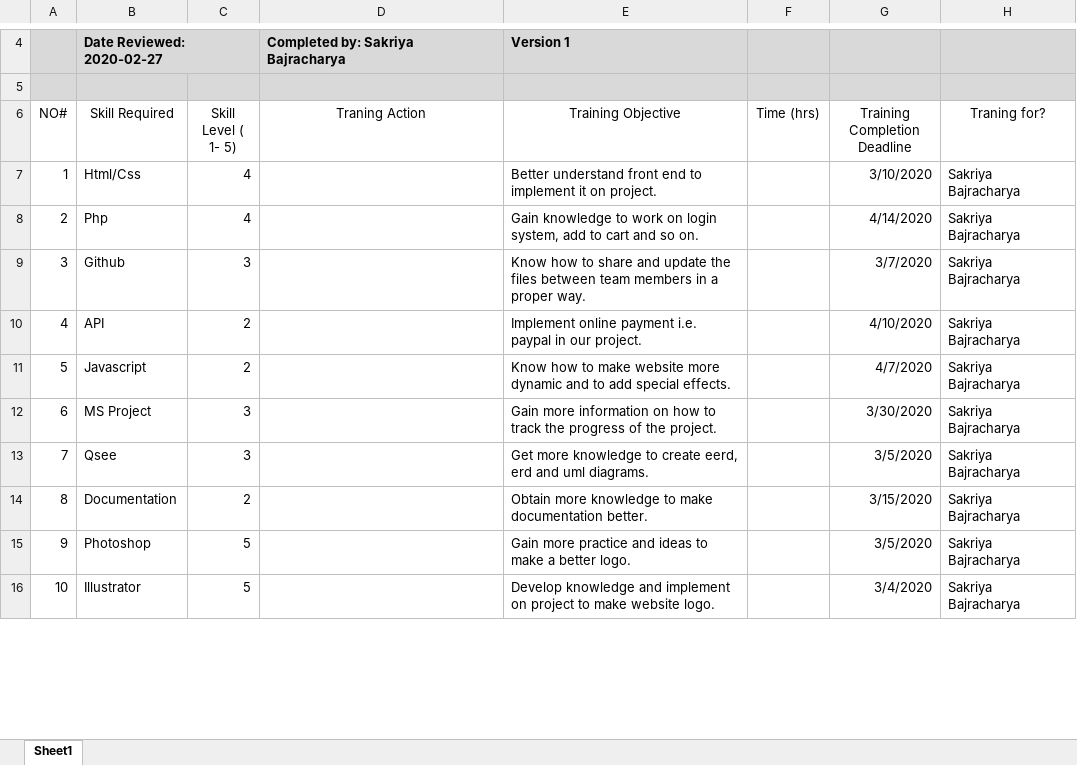
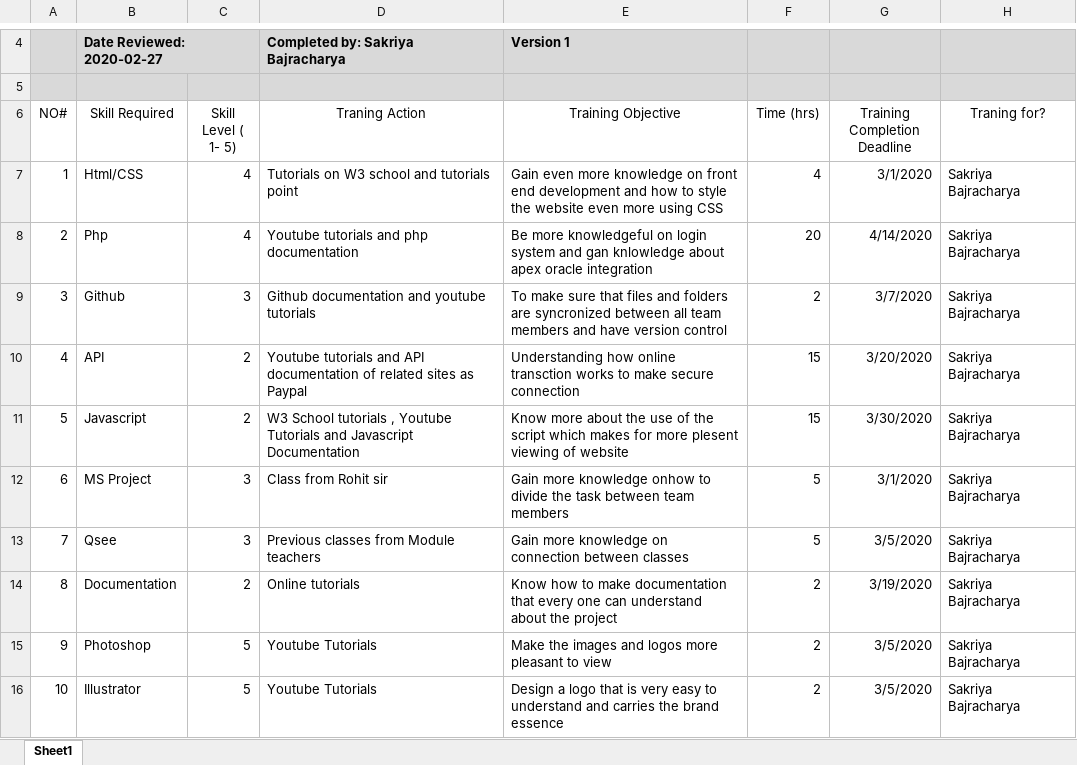
Before and after one commit to Nswastika/Group3, an Excel workbook: Skill Audit/Sakriya Skills Audit.xlsx, sheet Sheet1, drawn as a sheet; only a part is shown, gaps mark what is left out; values as stored, in another font and other column widths than the file's, no borders; the diff covers the shown part only; the diff names each change by its address in the sheet, - before the commit and + after, or states it on an @@ line.

Commit message:
Update Sakriya Skills Audit.xlsx

```diff
--- a/Skill Audit/Sakriya Skills Audit.xlsx (sheet Sheet1)
+++ b/Skill Audit/Sakriya Skills Audit.xlsx (sheet Sheet1)
-B7 (Skill Required): Html/Css
+B7 (Skill Required): Html/CSS
-D7 (Traning Action): (empty)
+D7 (Traning Action): Tutorials on W3 school and tutorials point
-E7 (Training Objective): Better understand front end to implement it on project.
+E7 (Training Objective): Gain even more knowledge on front end development and how to style the website even more using CSS
-F7 (Time (hrs)): (empty)
+F7 (Time (hrs)): 4
-G7 (Training Completion Deadline): 3/10/2020
+G7 (Training Completion Deadline): 3/1/2020
-D8 (Traning Action): (empty)
+D8 (Traning Action): Youtube tutorials and php documentation
-E8 (Training Objective): Gain knowledge to work on login system, add to cart and so on.
+E8 (Training Objective): Be more knowledgeful on login system and gan knlowledge about apex oracle integration
-F8 (Time (hrs)): (empty)
+F8 (Time (hrs)): 20
-D9 (Traning Action): (empty)
+D9 (Traning Action): Github documentation and youtube tutorials
-E9 (Training Objective): Know how to share and update the files between team members in a proper way.
+E9 (Training Objective): To make sure that files and folders are syncronized between all team members and have version control
-F9 (Time (hrs)): (empty)
+F9 (Time (hrs)): 2
-D10 (Traning Action): (empty)
+D10 (Traning Action): Youtube tutorials and API documentation of related sites as Paypal
-E10 (Training Objective): Implement online payment i.e. paypal in our project.
+E10 (Training Objective): Understanding how online transction works to make secure connection
-F10:F11 (Time (hrs)): (empty)
+F10:F11 (Time (hrs)): 15
-G10 (Training Completion Deadline): 4/10/2020
+G10 (Training Completion Deadline): 3/20/2020
-D11 (Traning Action): (empty)
+D11 (Traning Action): W3 School tutorials , Youtube Tutorials and Javascript Documentation
-E11 (Training Objective): Know how to make website more dynamic and to add special effects.
+E11 (Training Objective): Know more about the use of the script which makes for more plesent viewing of website
-G11 (Training Completion Deadline): 4/7/2020
+G11 (Training Completion Deadline): 3/30/2020
-D12 (Traning Action): (empty)
+D12 (Traning Action): Class from Rohit sir
-E12 (Training Objective): Gain more information on how to track the progress of the project.
+E12 (Training Objective): Gain more knowledge onhow to divide the task between team members
-F12:F13 (Time (hrs)): (empty)
+F12:F13 (Time (hrs)): 5
-G12 (Training Completion Deadline): 3/30/2020
+G12 (Training Completion Deadline): 3/1/2020
-D13 (Traning Action): (empty)
+D13 (Traning Action): Previous classes from Module teachers
-E13 (Training Objective): Get more knowledge to create eerd, erd and uml diagrams.
+E13 (Training Objective): Gain more knowledge on connection between classes
-D14 (Traning Action): (empty)
+D14 (Traning Action): Online tutorials
-E14 (Training Objective): Obtain more knowledge to make documentation better.
+E14 (Training Objective): Know how to make documentation that every one can understand about the project
-F14:F16 (Time (hrs)): (empty)
+F14:F16 (Time (hrs)): 2
-G14 (Training Completion Deadline): 3/15/2020
+G14 (Training Completion Deadline): 3/19/2020
-D15:D16 (Traning Action): (empty)
+D15:D16 (Traning Action): Youtube Tutorials
-E15 (Training Objective): Gain more practice and ideas to make a better logo.
+E15 (Training Objective): Make the images and logos more pleasant to view
-E16 (Training Objective): Develop knowledge and implement on project to make website logo.
+E16 (Training Objective): Design a logo that is very easy to understand and carries the brand essence
-G16 (Training Completion Deadline): 3/4/2020
+G16 (Training Completion Deadline): 3/5/2020
```
Also changed, not shown: 20 edited cells elsewhere in this sheet.
